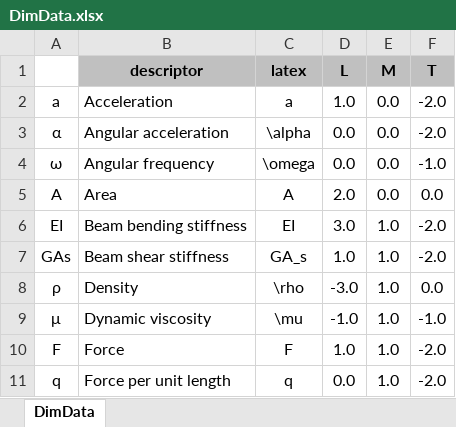
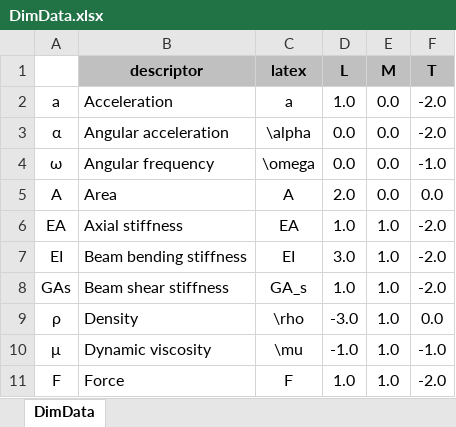
Before and after one commit to mmaiarocha/PEC00144, an Excel workbook: resources/DimData.xlsx, sheet DimData, drawn as a sheet; only a part is shown; the shorter side is filled out with more unchanged rows; values as stored, in another font and other column widths than the file's, no borders; the diff names each change by its address in the sheet, - before the commit and + after, or states it on an @@ line.

```diff
--- a/resources/DimData.xlsx (sheet DimData)
+++ b/resources/DimData.xlsx (sheet DimData)
+row 6: EA | Axial stiffness | EA | 1.0 | 1.0 | -2.0
```
Also changed, not shown: 1 other file.
